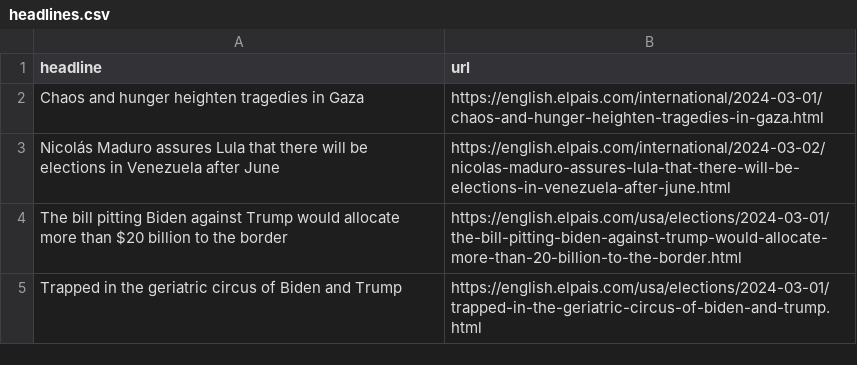
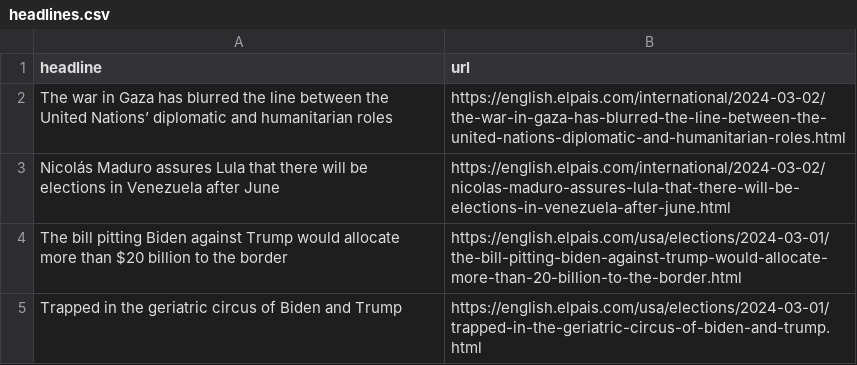
Before and after one commit to dlaiu/headlines-scraper, a CSV file: headlines.csv, drawn as a sheet; only a part is shown.

```diff
--- a/headlines.csv
+++ b/headlines.csv
@@ -1,3 +1,3 @@
 headline,url
-Chaos and hunger heighten tragedies in Gaza,https://english.elpais.com/international/2024-03-01/chaos-and-hunger-heighten-tragedies-in-gaza.html
+The war in Gaza has blurred the line between the United Nations’ diplomatic and humanitarian roles,https://english.elpais.com/international/2024-03-02/the-war-in-gaza-has-blurred-the-line-between-the-united-nations-diplomatic-and-humanitarian-roles.html
 Nicolás Maduro assures Lula that there will be elections in Venezuela after June,https://english.elpais.com/international/2024-03-02/nicolas-maduro-assures-lula-that-there-will-be-elections-in-venezuela-after-june.html
```
